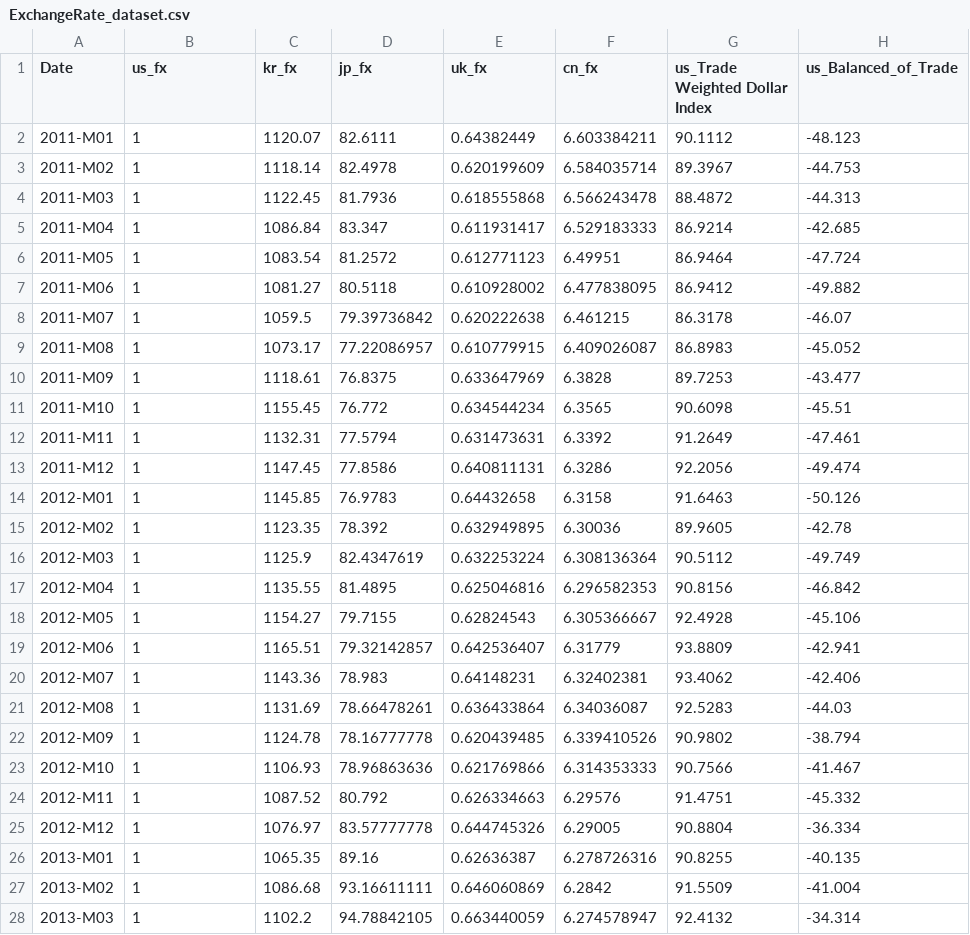
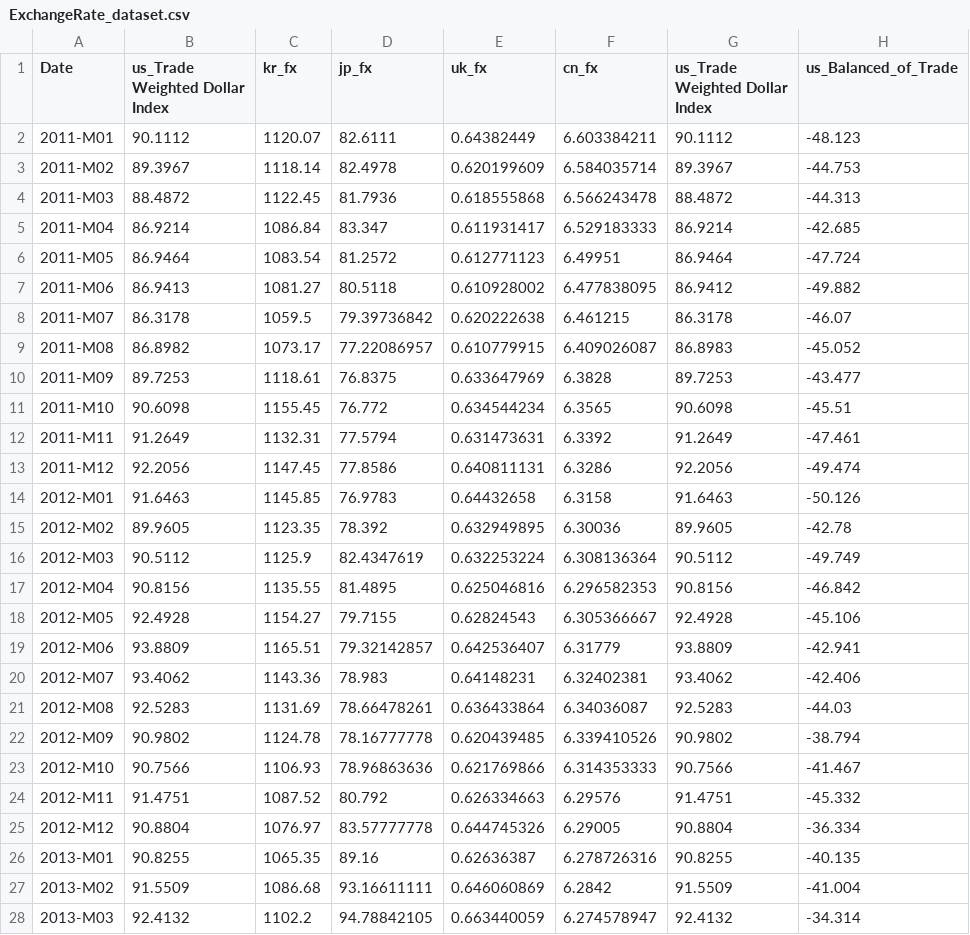
Before and after one commit to baek-seunghwan/Exchangeprediction, a CSV file: -Graph-Neural-Network-based-Multi-Currency-FX-Forecasting-feature-multisteps/ExchangeRate_dataset.csv, drawn as a sheet; only a part is shown; the diff covers the shown part only; the diff names each change by its address in the sheet, - before the commit and + after, or states it on an @@ line.

Commit message:
Revert "ExchangeRate_dataset us_fx지정"
This reverts commit df7072bd824cc810d705338615179ccb81e7bf3b.

```diff
--- a/-Graph-Neural-Network-based-Multi-Currency-FX-Forecasting-feature-multisteps/ExchangeRate_dataset.csv
+++ b/-Graph-Neural-Network-based-Multi-Currency-FX-Forecasting-feature-multisteps/ExchangeRate_dataset.csv
-B1: us_fx
+B1: us_Trade Weighted Dollar Index
-B2 (us_Trade Weighted Dollar Index): 1
+B2 (us_Trade Weighted Dollar Index): 90.1112
-B3 (us_Trade Weighted Dollar Index): 1
+B3 (us_Trade Weighted Dollar Index): 89.3967
-B4 (us_Trade Weighted Dollar Index): 1
+B4 (us_Trade Weighted Dollar Index): 88.4872
-B5 (us_Trade Weighted Dollar Index): 1
+B5 (us_Trade Weighted Dollar Index): 86.9214
-B6 (us_Trade Weighted Dollar Index): 1
+B6 (us_Trade Weighted Dollar Index): 86.9464
-B7 (us_Trade Weighted Dollar Index): 1
+B7 (us_Trade Weighted Dollar Index): 86.9413
-B8 (us_Trade Weighted Dollar Index): 1
+B8 (us_Trade Weighted Dollar Index): 86.3178
-B9 (us_Trade Weighted Dollar Index): 1
+B9 (us_Trade Weighted Dollar Index): 86.8982
-B10 (us_Trade Weighted Dollar Index): 1
+B10 (us_Trade Weighted Dollar Index): 89.7253
-B11 (us_Trade Weighted Dollar Index): 1
+B11 (us_Trade Weighted Dollar Index): 90.6098
-B12 (us_Trade Weighted Dollar Index): 1
+B12 (us_Trade Weighted Dollar Index): 91.2649
-B13 (us_Trade Weighted Dollar Index): 1
+B13 (us_Trade Weighted Dollar Index): 92.2056
-B14 (us_Trade Weighted Dollar Index): 1
+B14 (us_Trade Weighted Dollar Index): 91.6463
-B15 (us_Trade Weighted Dollar Index): 1
+B15 (us_Trade Weighted Dollar Index): 89.9605
-B16 (us_Trade Weighted Dollar Index): 1
+B16 (us_Trade Weighted Dollar Index): 90.5112
-B17 (us_Trade Weighted Dollar Index): 1
+B17 (us_Trade Weighted Dollar Index): 90.8156
-B18 (us_Trade Weighted Dollar Index): 1
+B18 (us_Trade Weighted Dollar Index): 92.4928
-B19 (us_Trade Weighted Dollar Index): 1
+B19 (us_Trade Weighted Dollar Index): 93.8809
-B20 (us_Trade Weighted Dollar Index): 1
+B20 (us_Trade Weighted Dollar Index): 93.4062
-B21 (us_Trade Weighted Dollar Index): 1
+B21 (us_Trade Weighted Dollar Index): 92.5283
-B22 (us_Trade Weighted Dollar Index): 1
+B22 (us_Trade Weighted Dollar Index): 90.9802
-B23 (us_Trade Weighted Dollar Index): 1
+B23 (us_Trade Weighted Dollar Index): 90.7566
-B24 (us_Trade Weighted Dollar Index): 1
+B24 (us_Trade Weighted Dollar Index): 91.4751
-B25 (us_Trade Weighted Dollar Index): 1
+B25 (us_Trade Weighted Dollar Index): 90.8804
-B26 (us_Trade Weighted Dollar Index): 1
+B26 (us_Trade Weighted Dollar Index): 90.8255
-B27 (us_Trade Weighted Dollar Index): 1
+B27 (us_Trade Weighted Dollar Index): 91.5509
-B28 (us_Trade Weighted Dollar Index): 1
+B28 (us_Trade Weighted Dollar Index): 92.4132
```
Also changed, not shown: 148 edited cells elsewhere in this file.
